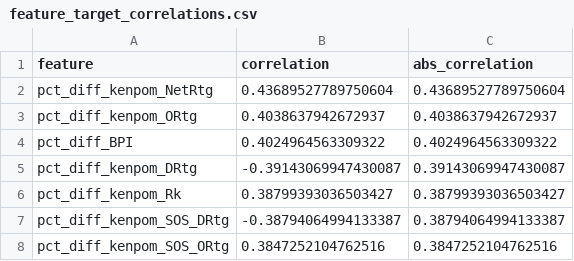
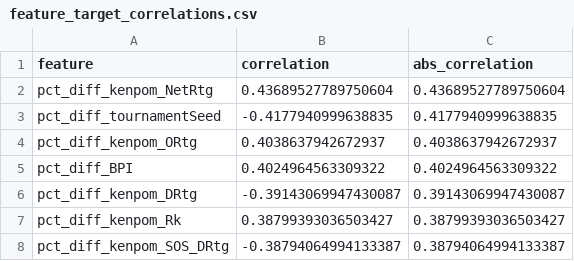
Before and after one commit to ryanbrowder/marchMadness, a CSV file: L3/h2h/outputs/02_feature_correlation/feature_target_correlations.csv, drawn as a sheet; only a part is shown; the shorter side is filled out with more unchanged rows.

```diff
--- a/L3/h2h/outputs/02_feature_correlation/feature_target_correlations.csv
+++ b/L3/h2h/outputs/02_feature_correlation/feature_target_correlations.csv
@@ -2,2 +2,3 @@ feature,correlation,abs_correlation
 pct_diff_kenpom_NetRtg,0.43689527789750604,0.43689527789750604
+pct_diff_tournamentSeed,-0.4177940999638835,0.4177940999638835
 pct_diff_kenpom_ORtg,0.4038637942672937,0.4038637942672937
```
Also changed, not shown: L3/h2h/outputs/02_feature_correlation/feature_intercorrelations.csv, L3/h2h/outputs/02_feature_correlation/full_correlation_matrix.csv, 52 other files.
